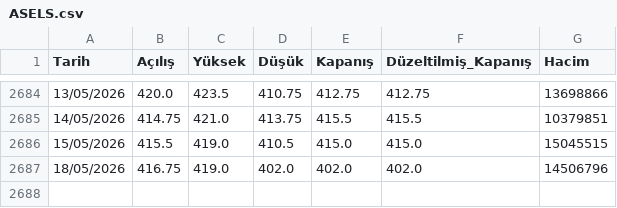
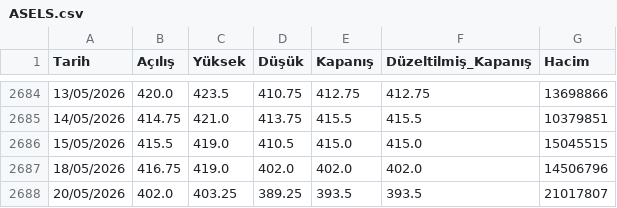
Before and after one commit to Yusufygc/YapayZeka_ile_Hisse_Fiyat_Tahmini, a CSV file: data/ASELS.csv, drawn as a sheet; only a part is shown, gaps mark what is left out.

Commit message:
chore(data): Günlük piyasa verileri (ASELS, BIST100, USDTRY) güncellendi.

```diff
--- a/data/ASELS.csv
+++ b/data/ASELS.csv
@@ -2687 +2687,2 @@
 18/05/2026,416.75,419.0,402.0,402.0,402.0,14506796
+20/05/2026,402.0,403.25,389.25,393.5,393.5,21017807
```
Also changed, not shown: data/macro/BIST100.csv, data/macro/USDTRY.csv.
